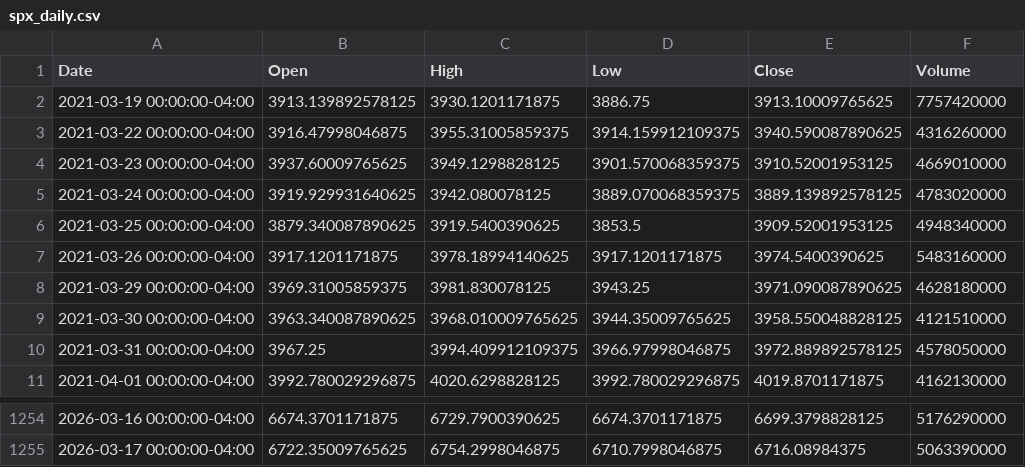
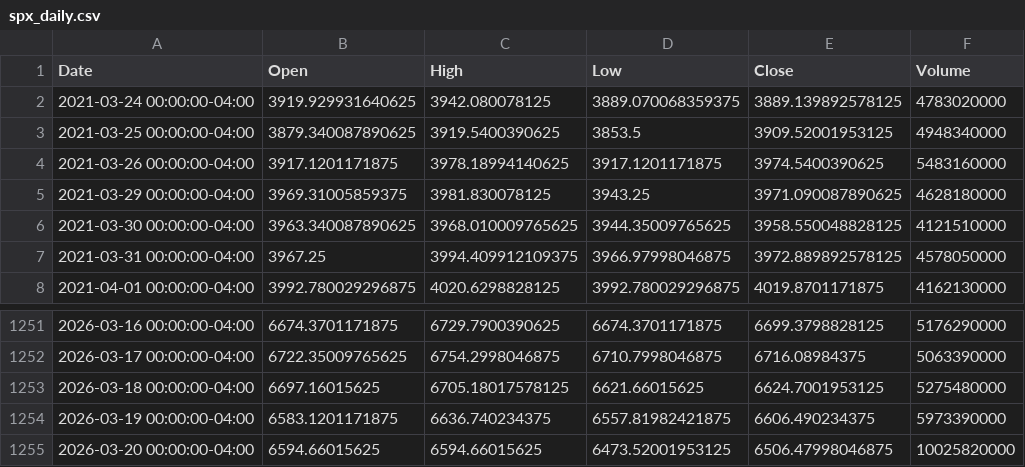
Before and after one commit to denarius8/Swing-Trading-Bot, a CSV file: cache/spx_daily.csv, drawn as a sheet; only a part is shown, gaps mark what is left out.

```diff
--- a/cache/spx_daily.csv
+++ b/cache/spx_daily.csv
@@ -1,5 +1,2 @@
 Date,Open,High,Low,Close,Volume
-2021-03-19 00:00:00-04:00,3913.139892578125,3930.1201171875,3886.75,3913.10009765625,7757420000
-2021-03-22 00:00:00-04:00,3916.47998046875,3955.31005859375,3914.159912109375,3940.590087890625,4316260000
-2021-03-23 00:00:00-04:00,3937.60009765625,3949.1298828125,3901.570068359375,3910.52001953125,4669010000
 2021-03-24 00:00:00-04:00,3919.929931640625,3942.080078125,3889.070068359375,3889.139892578125,4783020000
@@ -1255 +1252,4 @@ Date,Open,High,Low,Close,Volume
 2026-03-17 00:00:00-04:00,6722.35009765625,6754.2998046875,6710.7998046875,6716.08984375,5063390000
+2026-03-18 00:00:00-04:00,6697.16015625,6705.18017578125,6621.66015625,6624.7001953125,5275480000
+2026-03-19 00:00:00-04:00,6583.1201171875,6636.740234375,6557.81982421875,6606.490234375,5973390000
+2026-03-20 00:00:00-04:00,6594.66015625,6594.66015625,6473.52001953125,6506.47998046875,10025820000
```
Also changed, not shown: 9 other files.
